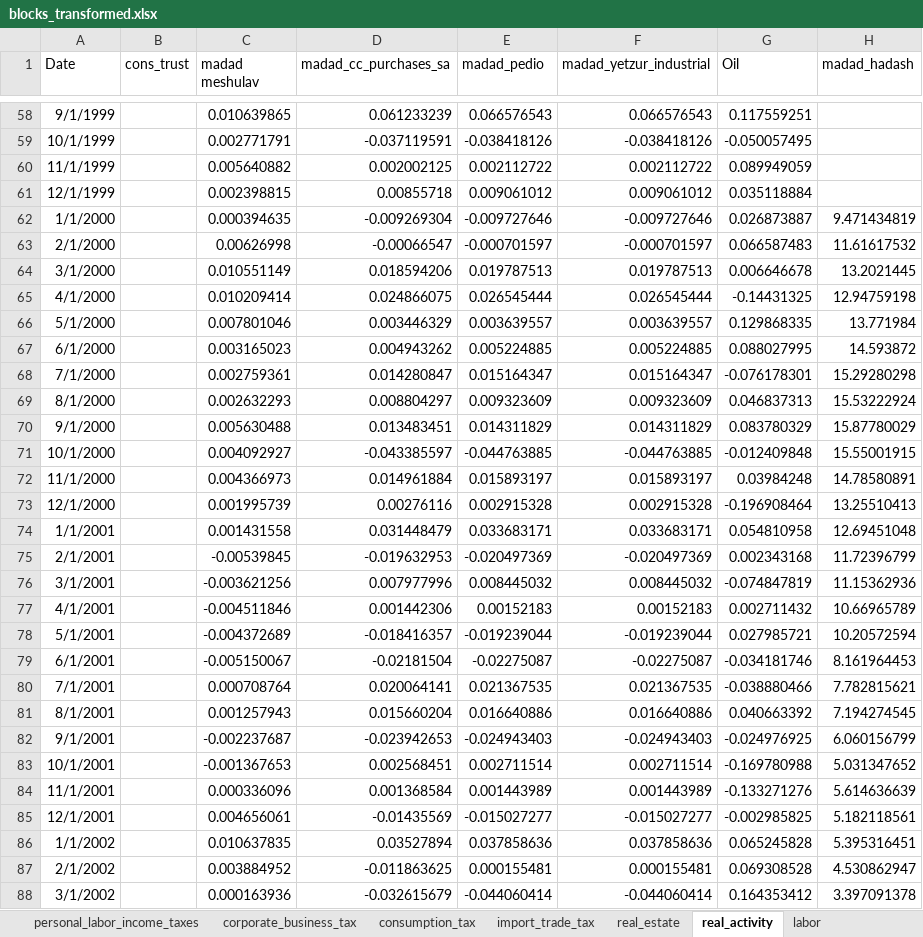
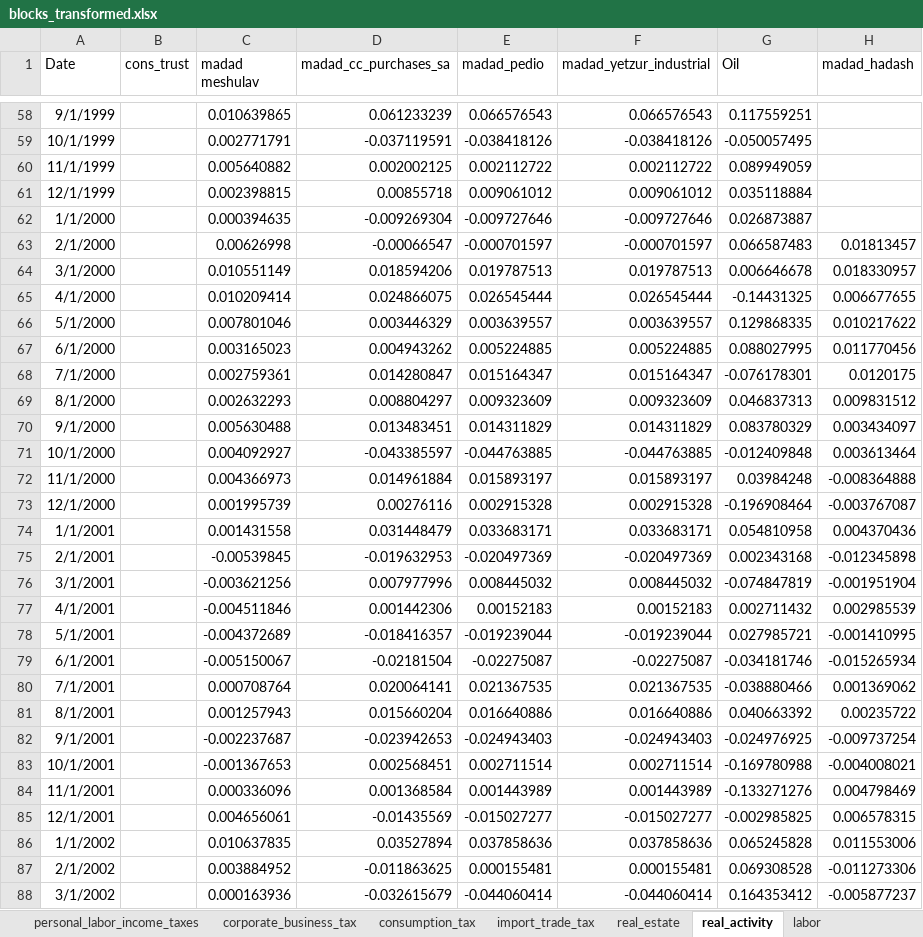
Before and after one commit to EvyatarSegal/gdp-nowcasting-seminar, an Excel workbook: blocks_transformed.xlsx, sheet real_activity, drawn as a sheet; only a part is shown, gaps mark what is left out; values as stored, in another font and other column widths than the file's, no borders; the diff covers the shown part only; the diff names each change by its address in the sheet, - before the commit and + after, or states it on an @@ line.

```diff
--- a/blocks_transformed.xlsx (sheet real_activity)
+++ b/blocks_transformed.xlsx (sheet real_activity)
-H62 (madad_hadash): 9.471434819
+H62 (madad_hadash): (empty)
-H63 (madad_hadash): 11.61617532
+H63 (madad_hadash): 0.01813457
-H64 (madad_hadash): 13.2021445
+H64 (madad_hadash): 0.018330957
-H65 (madad_hadash): 12.94759198
+H65 (madad_hadash): 0.006677655
-H66 (madad_hadash): 13.771984
+H66 (madad_hadash): 0.010217622
-H67 (madad_hadash): 14.593872
+H67 (madad_hadash): 0.011770456
-H68 (madad_hadash): 15.29280298
+H68 (madad_hadash): 0.0120175
-H69 (madad_hadash): 15.53222924
+H69 (madad_hadash): 0.009831512
-H70 (madad_hadash): 15.87780029
+H70 (madad_hadash): 0.003434097
-H71 (madad_hadash): 15.55001915
+H71 (madad_hadash): 0.003613464
-H72 (madad_hadash): 14.78580891
+H72 (madad_hadash): -0.008364888
-H73 (madad_hadash): 13.25510413
+H73 (madad_hadash): -0.003767087
-H74 (madad_hadash): 12.69451048
+H74 (madad_hadash): 0.004370436
-H75 (madad_hadash): 11.72396799
+H75 (madad_hadash): -0.012345898
-H76 (madad_hadash): 11.15362936
+H76 (madad_hadash): -0.001951904
-H77 (madad_hadash): 10.66965789
+H77 (madad_hadash): 0.002985539
-H78 (madad_hadash): 10.20572594
+H78 (madad_hadash): -0.001410995
-H79 (madad_hadash): 8.161964453
+H79 (madad_hadash): -0.015265934
-H80 (madad_hadash): 7.782815621
+H80 (madad_hadash): 0.001369062
-H81 (madad_hadash): 7.194274545
+H81 (madad_hadash): 0.00235722
-H82 (madad_hadash): 6.060156799
+H82 (madad_hadash): -0.009737254
-H83 (madad_hadash): 5.031347652
+H83 (madad_hadash): -0.004008021
-H84 (madad_hadash): 5.614636639
+H84 (madad_hadash): 0.004798469
-H85 (madad_hadash): 5.182118561
+H85 (madad_hadash): 0.006578315
-H86 (madad_hadash): 5.395316451
+H86 (madad_hadash): 0.011553006
-H87 (madad_hadash): 4.530862947
+H87 (madad_hadash): -0.011273306
-H88 (madad_hadash): 3.397091378
+H88 (madad_hadash): -0.005877237
```
Also changed, not shown: 3 removed rows and 303 edited cells elsewhere in this sheet, sheet personal_labor_income_taxes, sheet corporate_business_tax, sheet real_estate, sheet consumption_tax, sheet import_trade_tax, sheet labor, 4 more sheets, SA_results_01.xlsx, blocks_real.xlsx, 24 other files.
